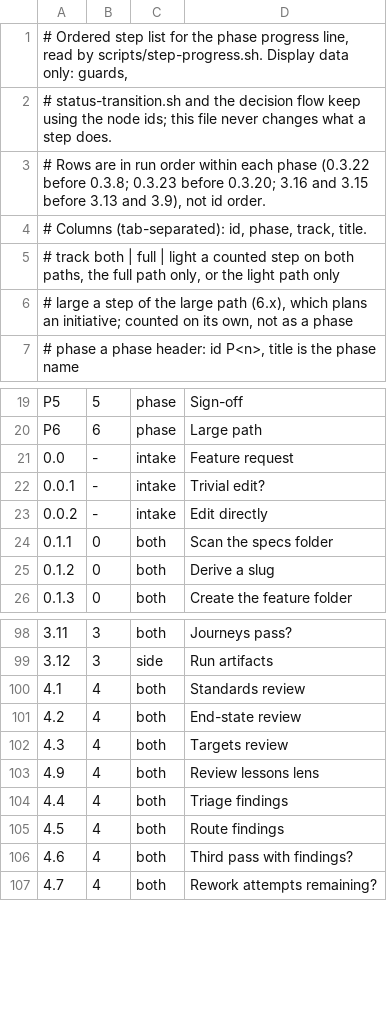
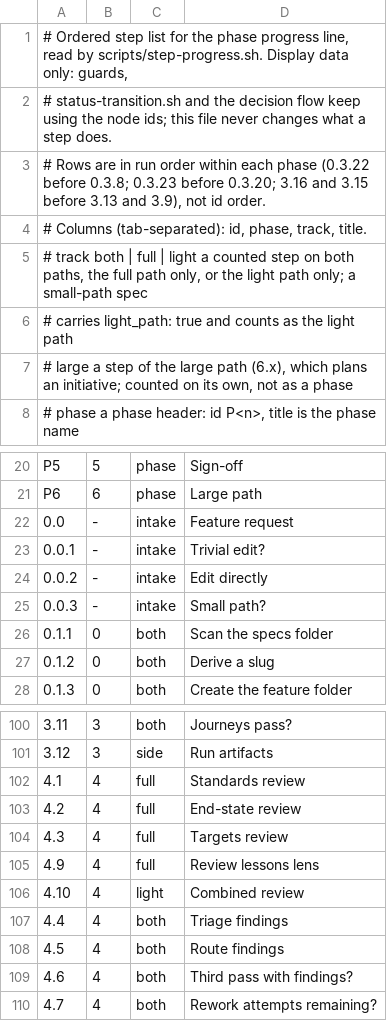
Before and after one commit to TajVirani/llm-scaffold-claude, a TSV file: .agents/skills/feature-workflow/references/steps.tsv, drawn as a sheet; only a part is shown, gaps mark what is left out.

Commit message:
feat(feature-workflow): small path for backlog-sized work, combined review on the light path
Add a small path between the trivial edit and the light path for a request
that already names the file, the cause and the test (D110). Intake asks it at
0.0.3; the spec carries small_path: true with light_path: true from 0.1.4, and
modules/small-path.md runs beside the phase modules: retrieval without library
evaluation, one questioning round with the deeper prompt and the summary
folded in, the light-path build unchanged, a five-line report and the
retrospective folded into the 5.5 ask. It drops to the light or full path when
the request proves bigger.

The light path, small path included, now launches one review-combined at the
new step 4.10 instead of three lenses; the full path keeps the four lenses.
steps.tsv puts 4.1, 4.2, 4.3 and 4.9 on the full track, so light-path Phase 4
counts six steps.

Tests: a small-path-docs lint, the spec.md validator for small_path, the
step-progress and step-list counts, and the 4.9 row in the review-lessons lint.

```diff
--- a/.agents/skills/feature-workflow/references/steps.tsv
+++ b/.agents/skills/feature-workflow/references/steps.tsv
@@ -4,3 +4,4 @@
 # Columns (tab-separated): id, phase, track, title.
-#   track  both | full | light   a counted step on both paths, the full path only, or the light path only
+#   track  both | full | light   a counted step on both paths, the full path only, or the light path only; a small-path spec
+#                                carries light_path: true and counts as the light path
 #          large                 a step of the large path (6.x), which plans an initiative; counted on its own, not as a phase
@@ -23,2 +24,3 @@ P6	6	phase	Large path
 0.0.2	-	intake	Edit directly
+0.0.3	-	intake	Small path?
 0.1.1	0	both	Scan the specs folder
@@ -99,6 +101,7 @@ P6	6	phase	Large path
 3.12	3	side	Run artifacts
-4.1	4	both	Standards review
-4.2	4	both	End-state review
-4.3	4	both	Targets review
-4.9	4	both	Review lessons lens
+4.1	4	full	Standards review
+4.2	4	full	End-state review
+4.3	4	full	Targets review
+4.9	4	full	Review lessons lens
+4.10	4	light	Combined review
 4.4	4	both	Triage findings
```
Also changed, not shown: 13 other files.
